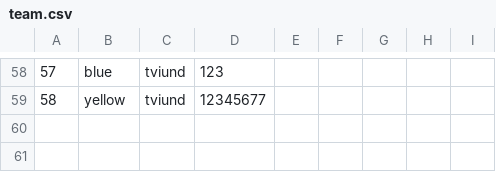
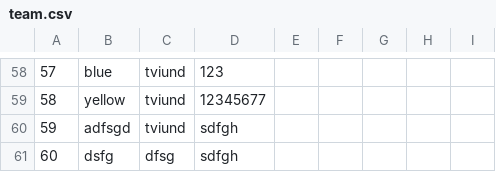
Before and after one commit to gudlaugvest/hopur-8, a CSV file: file/team.csv, drawn as a sheet; only a part is shown, gaps mark what is left out; the diff names each change by its address in the sheet, - before the commit and + after, or states it on an @@ line.

```diff
--- a/file/team.csv
+++ b/file/team.csv
+row 60: 59 | adfsgd | tviund | sdfgh
+row 61: 60 | dsfg | dfsg | sdfgh
```
Also changed, not shown: file/player.csv, 3 other files.
